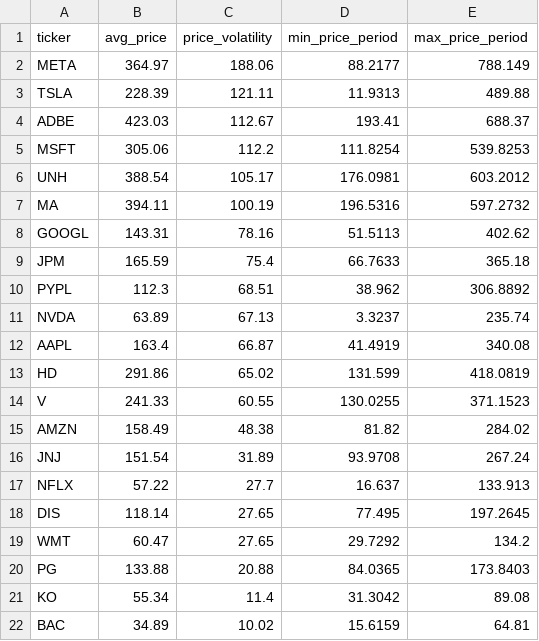
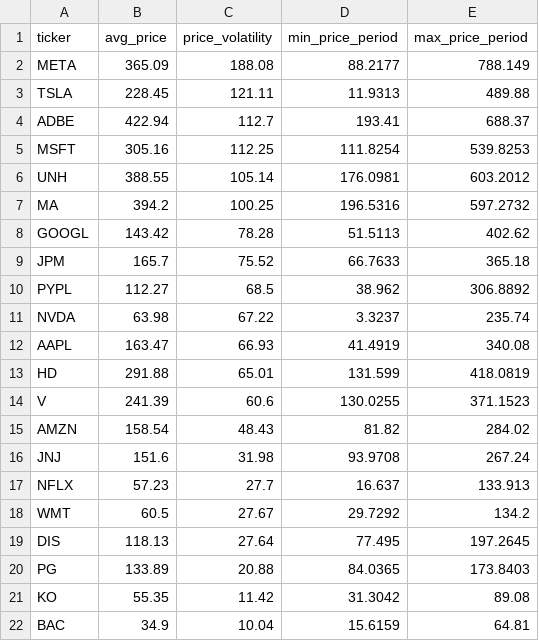
Before and after one commit to laihoangson/financial-analytic, a CSV file: data/query_data/result7.csv, drawn as a sheet.

```diff
--- a/data/query_data/result7.csv
+++ b/data/query_data/result7.csv
@@ -1,22 +1,22 @@
 ticker,avg_price,price_volatility,min_price_period,max_price_period
-META,364.97,188.06,88.2177,788.149
-TSLA,228.39,121.11,11.9313,489.88
-ADBE,423.03,112.67,193.41,688.37
-MSFT,305.06,112.2,111.8254,539.8253
-UNH,388.54,105.17,176.0981,603.2012
-MA,394.11,100.19,196.5316,597.2732
-GOOGL,143.31,78.16,51.5113,402.62
-JPM,165.59,75.4,66.7633,365.18
-PYPL,112.3,68.51,38.962,306.8892
-NVDA,63.89,67.13,3.3237,235.74
-AAPL,163.4,66.87,41.4919,340.08
-HD,291.86,65.02,131.599,418.0819
-V,241.33,60.55,130.0255,371.1523
-AMZN,158.49,48.38,81.82,284.02
-JNJ,151.54,31.89,93.9708,267.24
-NFLX,57.22,27.7,16.637,133.913
-DIS,118.14,27.65,77.495,197.2645
-WMT,60.47,27.65,29.7292,134.2
-PG,133.88,20.88,84.0365,173.8403
-KO,55.34,11.4,31.3042,89.08
-BAC,34.89,10.02,15.6159,64.81
+META,365.09,188.08,88.2177,788.149
+TSLA,228.45,121.11,11.9313,489.88
+ADBE,422.94,112.7,193.41,688.37
+MSFT,305.16,112.25,111.8254,539.8253
+UNH,388.55,105.14,176.0981,603.2012
+MA,394.2,100.25,196.5316,597.2732
+GOOGL,143.42,78.28,51.5113,402.62
+JPM,165.7,75.52,66.7633,365.18
+PYPL,112.27,68.5,38.962,306.8892
+NVDA,63.98,67.22,3.3237,235.74
+AAPL,163.47,66.93,41.4919,340.08
+HD,291.88,65.01,131.599,418.0819
+V,241.39,60.6,130.0255,371.1523
+AMZN,158.54,48.43,81.82,284.02
+JNJ,151.6,31.98,93.9708,267.24
+NFLX,57.23,27.7,16.637,133.913
+WMT,60.5,27.67,29.7292,134.2
+DIS,118.13,27.64,77.495,197.2645
+PG,133.89,20.88,84.0365,173.8403
+KO,55.35,11.42,31.3042,89.08
+BAC,34.9,10.04,15.6159,64.81
```
Also changed, not shown: data/query_data/result6.csv, data/query_data/result8.csv.
